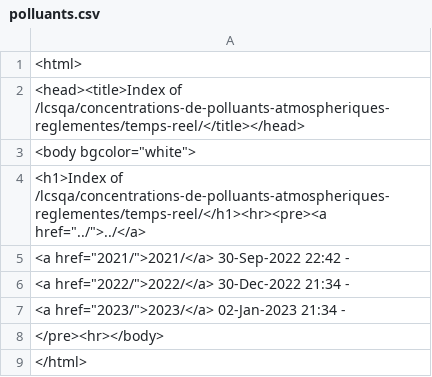
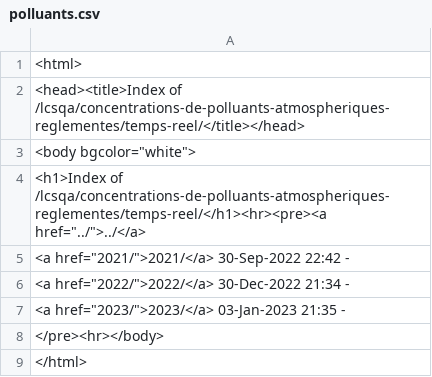
Before and after one commit to The-Weather-TEAM/Life-SCORE, a CSV file: code/data/polluants.csv, drawn as a sheet.

```diff
--- a/code/data/polluants.csv
+++ b/code/data/polluants.csv
@@ -6,3 +6,3 @@
 <a href="2022/">2022/</a>                                              30-Dec-2022 21:34                   -
-<a href="2023/">2023/</a>                                              02-Jan-2023 21:34                   -
+<a href="2023/">2023/</a>                                              03-Jan-2023 21:35                   -
 </pre><hr></body>
```
Also changed, not shown: code/data/versions.csv, 4 other files.
